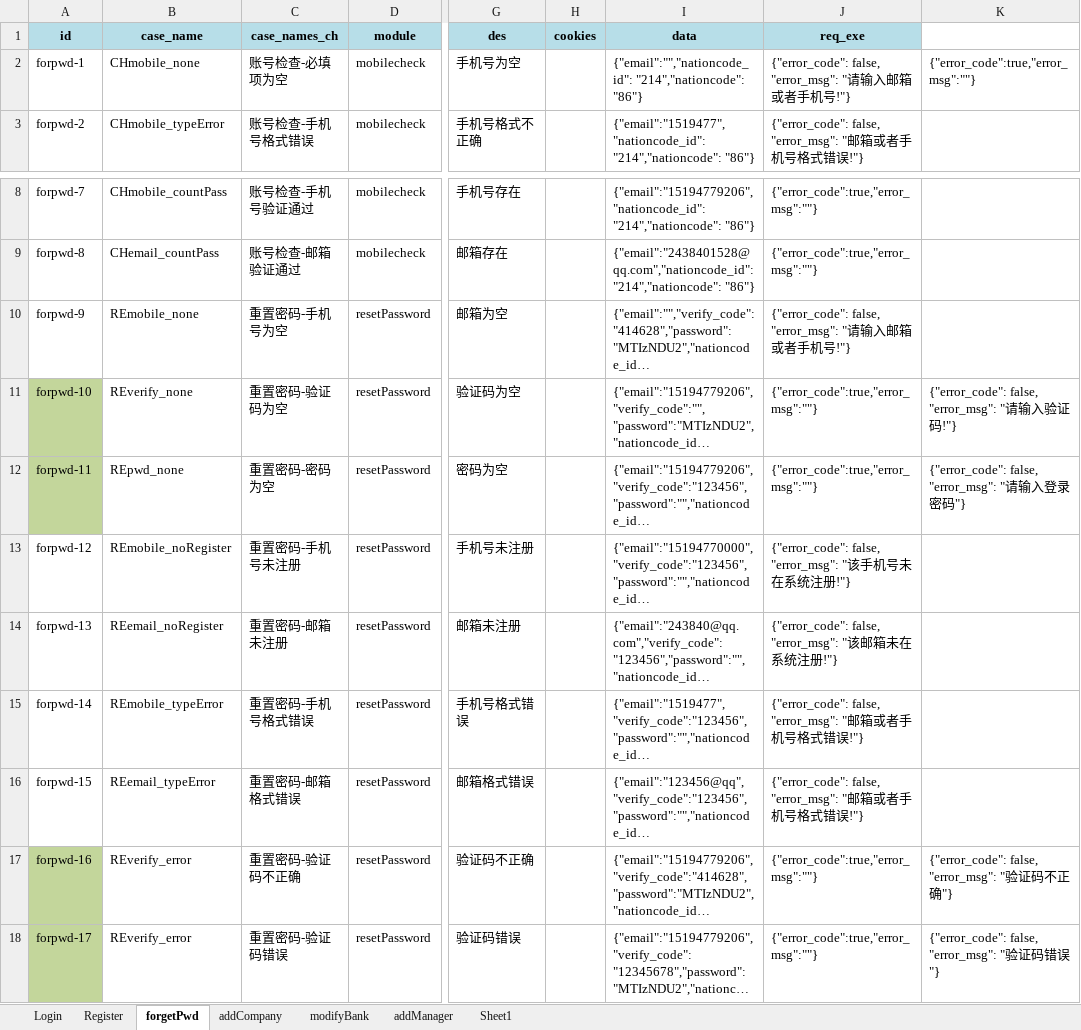
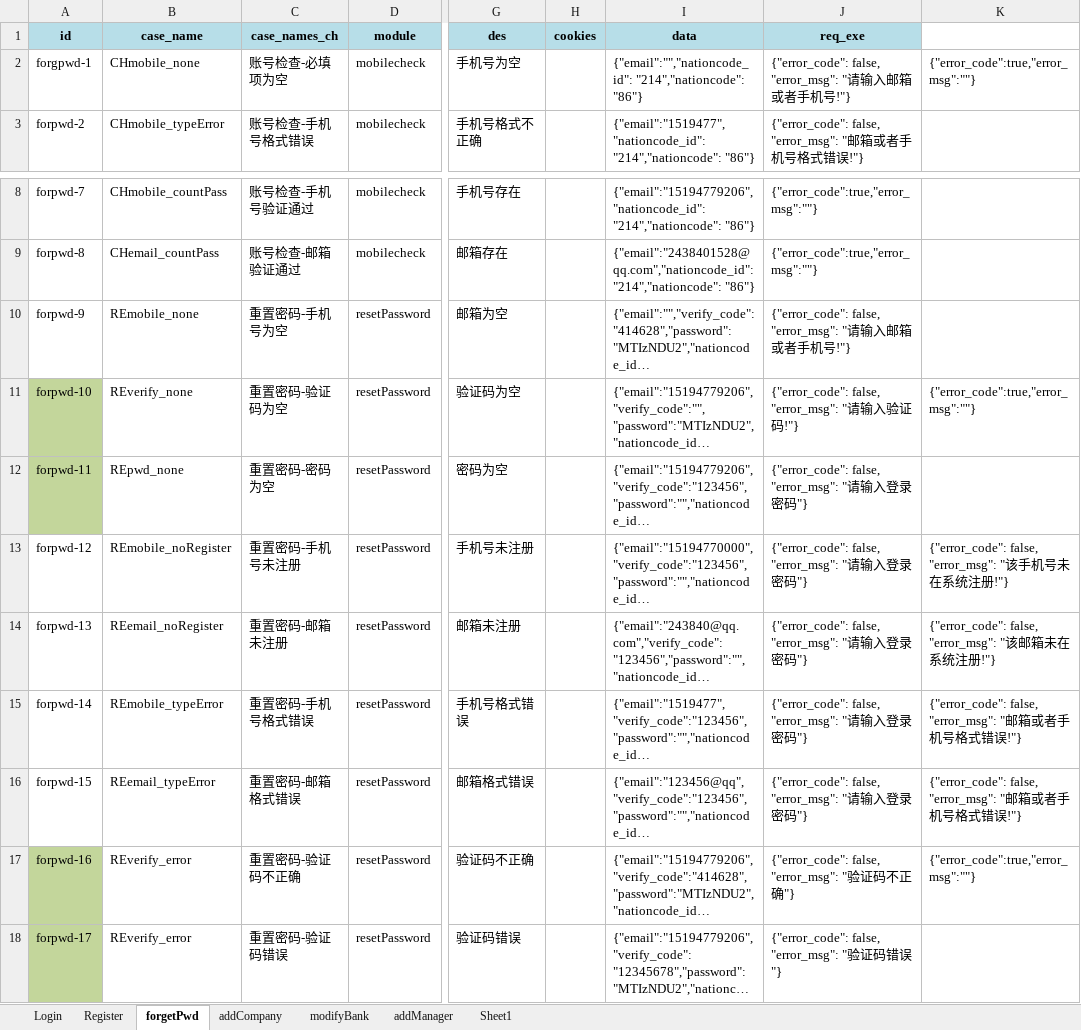
Before and after one commit to 15194779206/practice_tests, an Excel workbook: Test_interface/data/data.xlsx, sheet forgetPwd, drawn as a sheet; only a part is shown, gaps mark what is left out; long unchanged cells end in …; values as stored, in another font and other column widths than the file's, no borders; the diff names each change by its address in the sheet, - before the commit and + after, or states it on an @@ line.

Commit message:
interface-add

```diff
--- a/Test_interface/data/data.xlsx (sheet forgetPwd)
+++ b/Test_interface/data/data.xlsx (sheet forgetPwd)
-A2 (id): forpwd-1
+A2 (id): forgpwd-1
-J11 (req_exe): {"error_code":true,"error_msg":""}
+J11 (req_exe): {"error_code": false, "error_msg": "请输入验证码!"}
-K11: {"error_code": false, "error_msg": "请输入验证码!"}
+K11: {"error_code":true,"error_msg":""}
-J12 (req_exe): {"error_code":true,"error_msg":""}
+J12 (req_exe): {"error_code": false, "error_msg": "请输入登录密码"}
-K12: {"error_code": false, "error_msg": "请输入登录密码"}
+K12: (empty)
-J13 (req_exe): …"error_msg": "该手机号未在系统注册!"}
+J13 (req_exe): …"error_msg": "请输入登录密码"}
-K13: (empty)
+K13: {"error_code": false, "error_msg": "该手机号未在系统注册!"}
-J14 (req_exe): …"error_msg": "该邮箱未在系统注册!"}
+J14 (req_exe): …"error_msg": "请输入登录密码"}
-K14: (empty)
+K14: {"error_code": false, "error_msg": "该邮箱未在系统注册!"}
-J15:J16 (req_exe): …"error_msg": "邮箱或者手机号格式错误!"}
+J15:J16 (req_exe): …"error_msg": "请输入登录密码"}
-K15:K16: (empty)
+K15:K16: {"error_code": false, "error_msg": "邮箱或者手机号格式错误!"}
-J17 (req_exe): {"error_code":true,"error_msg":""}
+J17 (req_exe): {"error_code": false, "error_msg": "验证码不正确"}
-K17: {"error_code": false, "error_msg": "验证码不正确"}
+K17: {"error_code":true,"error_msg":""}
-J18 (req_exe): {"error_code":true,"error_msg":""}
+J18 (req_exe): {"error_code": false, "error_msg": "验证码错误"}
-K18: {"error_code": false, "error_msg": "验证码错误"}
+K18: (empty)
```
Also changed, not shown: sheet Login, 10 other files.
